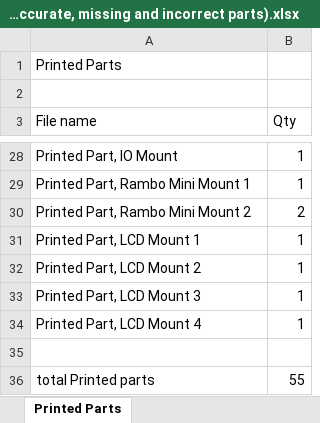
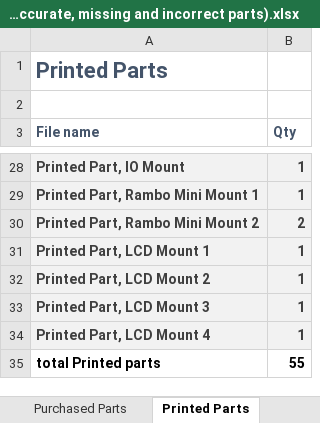
Before and after one commit to woolfepr/Printer-Kitten, an Excel workbook: Bill Of Materials/Printer Kitten BOM (Known Not Accurate, missing and incorrect parts).xlsx, sheet Printed Parts, drawn as a sheet; only a part is shown, gaps mark what is left out; values as stored, in another font and other column widths than the file's, no borders; removed rows and columns are numbered as before the commit, all else as after; the diff covers the shown part only; the diff names each change by its address in the sheet, - before the commit and + after, or states it on an @@ line.

```diff
--- a/Bill Of Materials/Printer Kitten BOM (Known Not Accurate, missing and incorrect parts).xlsx (sheet Printed Parts)
+++ b/Bill Of Materials/Printer Kitten BOM (Known Not Accurate, missing and incorrect parts).xlsx (sheet Printed Parts)
@@ A1 bold: off → on, text colour: black → #44546A, text size: larger @@
-A3:B34 bold: off
+A3:B34 bold: on
-A3:B3 text colour: black
+A3:B3 text colour: #44546A
@@ A28:B34 fill: none → #F2F2F2, text colour: black → #3F3F3F @@
-row 35: (empty)
-A35:B35 bold: off
+A35:B35 bold: on
```
Also changed, not shown: cell formats elsewhere in this sheet, sheet Purchased Parts, other sheet tabs, formulas that keep their value, 2 other files.
